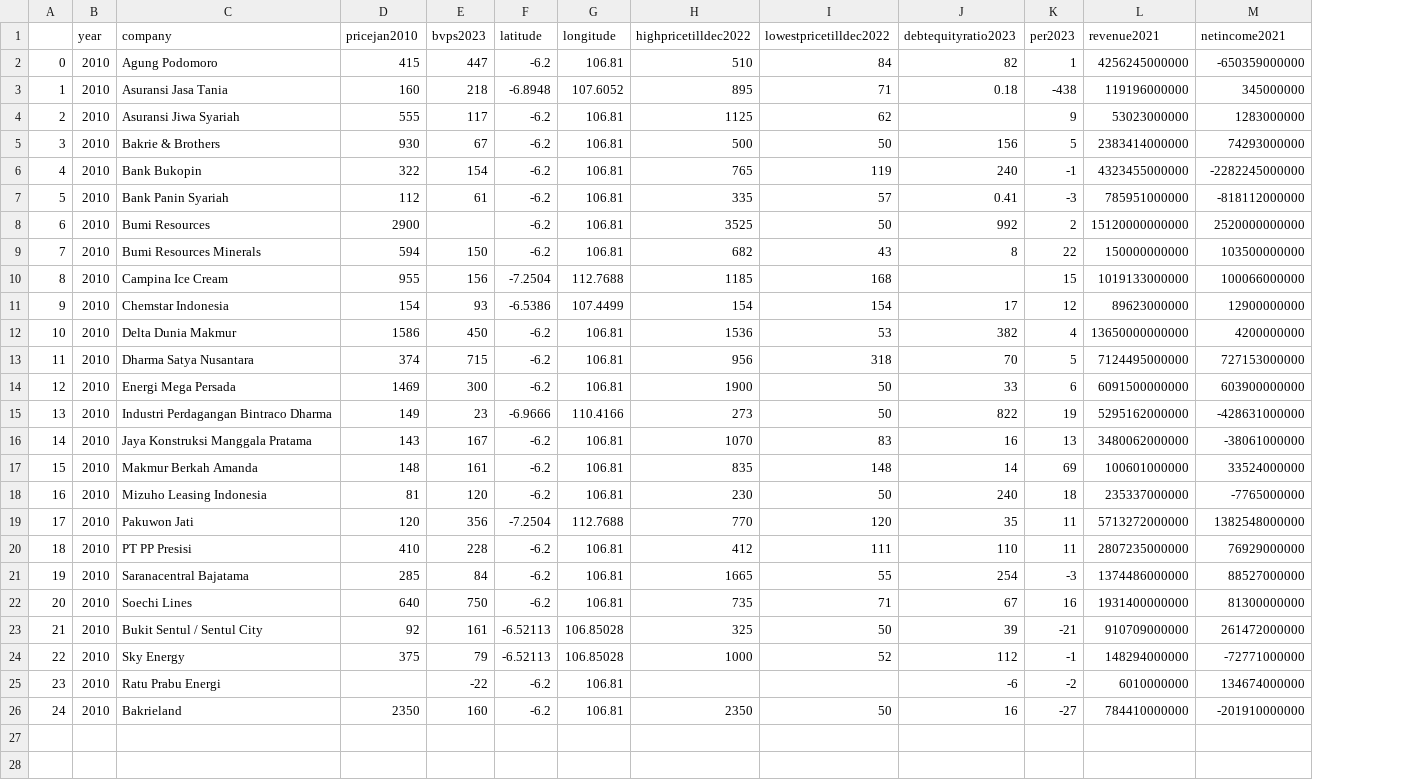
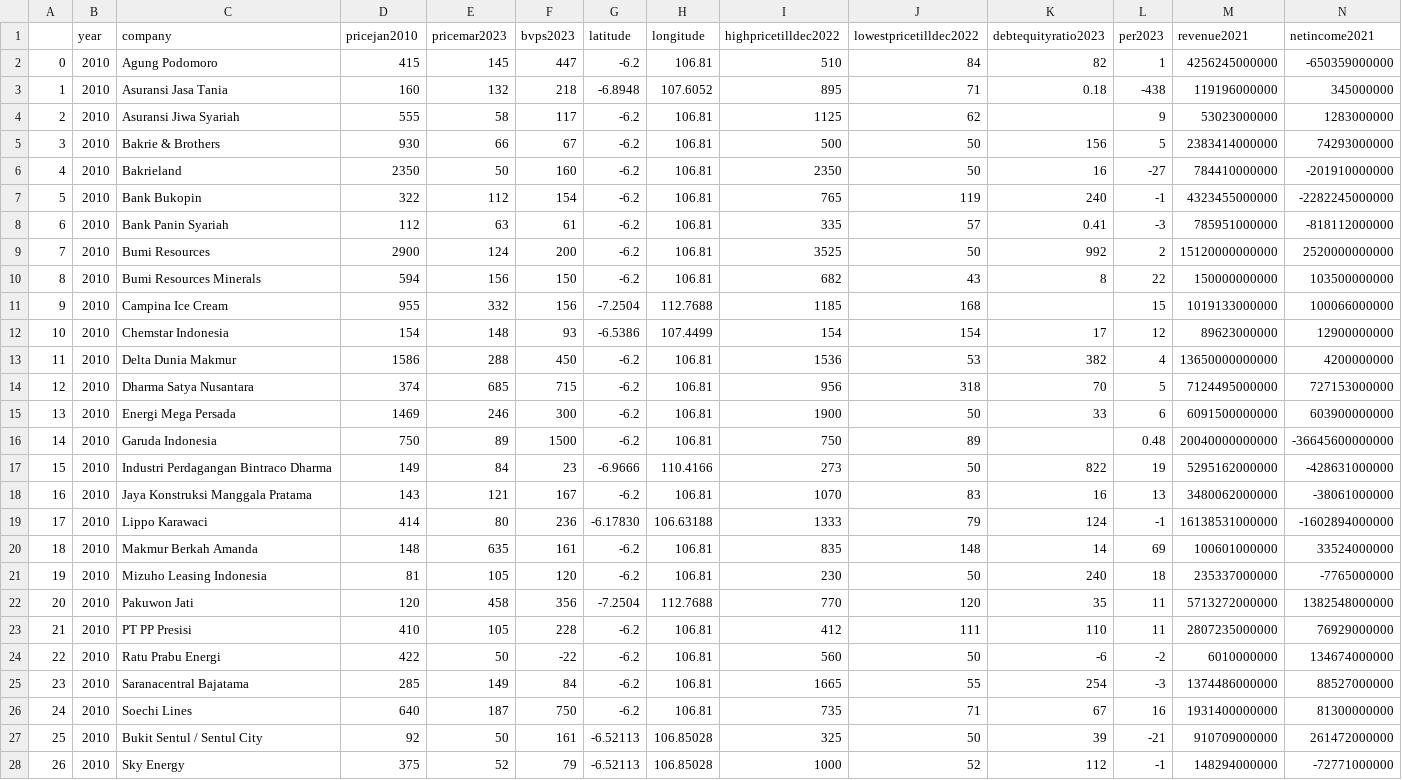
Before and after one commit to glanzkaiser/GKBoginyFreyaBank, a CSV file: csv/idxpennystocks.csv, drawn as a sheet; only a part is shown; removed rows and columns are numbered as before the commit, all else as after; rows hold the shown columns only; the diff names each change by its address in the sheet, - before the commit and + after, or states it on an @@ line.

```diff
--- a/csv/idxpennystocks.csv
+++ b/csv/idxpennystocks.csv
+column E (pricemar2023), rows 2-5: 145 | 132 | 58 | 66; rows 7-15: 112 | 63 | 124 | 156 | 332 | 148 | 288 | 685 | 246; rows 17-18: 84 | 121; rows 20-23: 635 | 105 | 458 | 105; rows 25-28: 149 | 187 | 50 | 52
@@ row 26 moved to row 6: 4 @@
@@ column A renumbered between rows 7 and 28 @@
-F9 (bvps2023): (empty)
+F9 (bvps2023): 200
+row 16: 14 | 2010 | Garuda Indonesia | 750 | 89 | 1500 | -6.2 | 106.81 | 750 | 89 |  | 0.48 | 20040000000000 | -36645600000000
+row 19: 17 | 2010 | Lippo Karawaci | 414 | 80 | 236 | -6.17830 | 106.63188 | 1333 | 79 | 124 | -1 | 16138531000000 | -1602894000000
+row 24: 22 | 2010 | Ratu Prabu Energi | 422 | 50 | -22 | -6.2 | 106.81 | 560 | 50 | -6 | -2 | 6010000000 | 134674000000
-row 25: 23 | 2010 | Ratu Prabu Energi |  | -22 | -6.2 | 106.81 |  |  | -6 | -2 | 6010000000 | 134674000000
```
Also changed, not shown: csv/corporationdata.csv, csv/idxbluechipstocks.csv, 7 other files.
